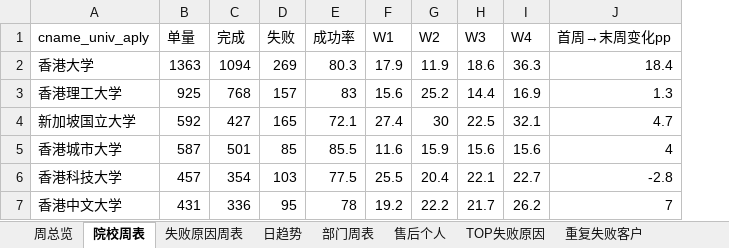
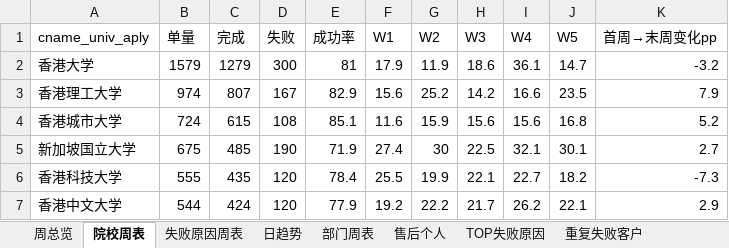
Before and after one commit to Paul-Xu-ZNZ/auto-apply-review, an Excel workbook: 自动网申周度复盘台账.xlsx, sheet 院校周表, drawn as a sheet; only a part is shown; values as stored, in another font and other column widths than the file's, no borders; removed rows and columns are numbered as before the commit, all else as after; the diff covers the shown part only; the diff names each change by its address in the sheet, - before the commit and + after, or states it on an @@ line.

```diff
--- a/自动网申周度复盘台账.xlsx (sheet 院校周表)
+++ b/自动网申周度复盘台账.xlsx (sheet 院校周表)
+column J (W5), rows 2-4: 14.7 | 23.5 | 16.8; rows 6-7: 18.2 | 22.1
-B2 (单量): 1363
+B2 (单量): 1579
-C2 (完成): 1094
+C2 (完成): 1279
-D2 (失败): 269
+D2 (失败): 300
-E2 (成功率): 80.3
+E2 (成功率): 81
-I2 (W4): 36.3
+I2 (W4): 36.1
-K2 (首周→末周变化pp): 18.4
+K2 (首周→末周变化pp): -3.2
-B3 (单量): 925
+B3 (单量): 974
-C3 (完成): 768
+C3 (完成): 807
-D3 (失败): 157
+D3 (失败): 167
-E3 (成功率): 83
+E3 (成功率): 82.9
-H3 (W3): 14.4
+H3 (W3): 14.2
-I3 (W4): 16.9
+I3 (W4): 16.6
-K3 (首周→末周变化pp): 1.3
+K3 (首周→末周变化pp): 7.9
-row 4: 新加坡国立大学 | 592 | 427 | 165 | 72.1 | 27.4 | 30 | 22.5 | 32.1 | 4.7
-B4 (单量): 587
+B4 (单量): 724
-C4 (完成): 501
+C4 (完成): 615
-D4 (失败): 85
+D4 (失败): 108
-E4 (成功率): 85.5
+E4 (成功率): 85.1
-K4 (首周→末周变化pp): 4
+K4 (首周→末周变化pp): 5.2
+row 5: 新加坡国立大学 | 675 | 485 | 190 | 71.9 | 27.4 | 30 | 22.5 | 32.1 | 30.1 | 2.7
-B6 (单量): 457
+B6 (单量): 555
-C6 (完成): 354
+C6 (完成): 435
-D6 (失败): 103
+D6 (失败): 120
-E6 (成功率): 77.5
+E6 (成功率): 78.4
-G6 (W2): 20.4
+G6 (W2): 19.9
-K6 (首周→末周变化pp): -2.8
+K6 (首周→末周变化pp): -7.3
-B7 (单量): 431
+B7 (单量): 544
-C7 (完成): 336
+C7 (完成): 424
-D7 (失败): 95
+D7 (失败): 120
-E7 (成功率): 78
+E7 (成功率): 77.9
-K7 (首周→末周变化pp): 7
+K7 (首周→末周变化pp): 2.9
```
Also changed, not shown: 10 edited cells elsewhere in this sheet, sheet 售后个人, sheet 重复失败客户, sheet TOP失败原因, sheet 失败原因周表, sheet 日趋势, sheet 部门周表, 2 more sheets, 1 other file.
